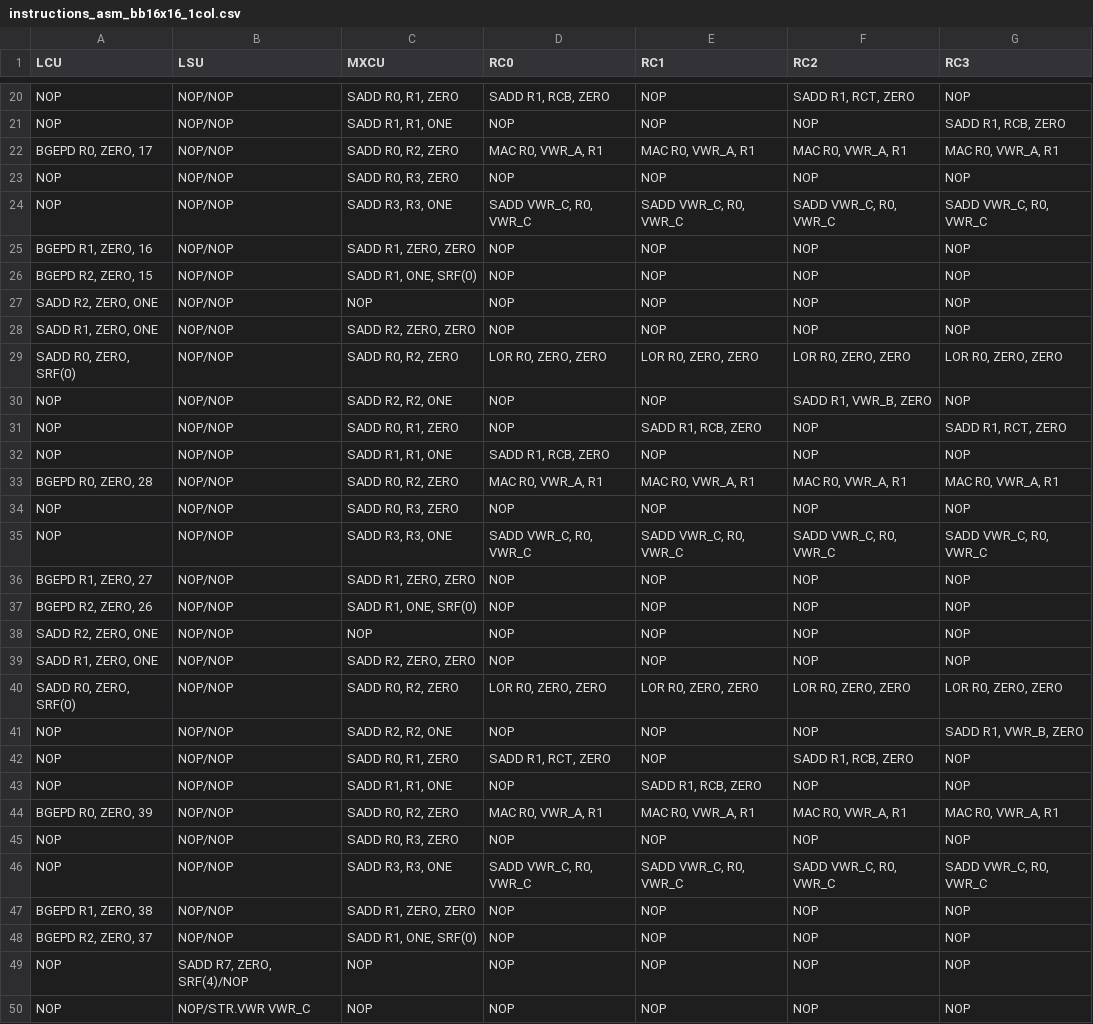
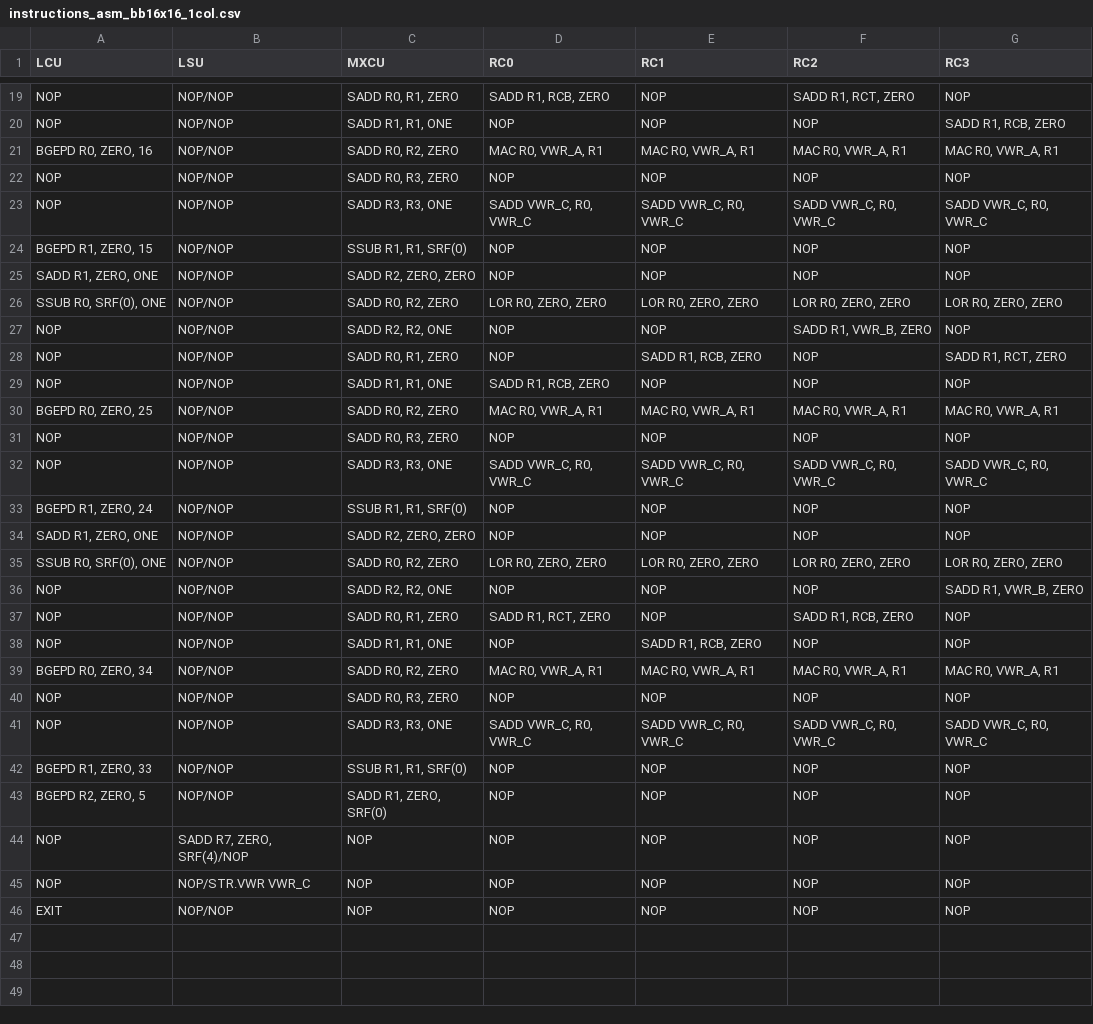
Before and after one commit to esl-epfl/DIsco-CGRA-sim, a CSV file: kernels/mmul/instructions_asm_bb16x16_1col.csv, drawn as a sheet; only a part is shown, gaps mark what is left out; the shorter side is filled out with more unchanged rows; the diff covers the shown part only.

```diff
--- a/kernels/mmul/instructions_asm_bb16x16_1col.csv
+++ b/kernels/mmul/instructions_asm_bb16x16_1col.csv
@@ -21,10 +20,8 @@ NOP,NOP/NOP,"SADD R0, R1, ZERO","SADD R1, RCB, ZERO",NOP,"SADD R1, RCT, ZERO",NO
 NOP,NOP/NOP,"SADD R1, R1, ONE",NOP,"NOP",NOP,"SADD R1, RCB, ZERO"
-"BGEPD R0, ZERO, 17",NOP/NOP,"SADD R0, R2, ZERO","MAC R0, VWR_A, R1","MAC R0, VWR_A, R1","MAC R0, VWR_A, R1","MAC R0, VWR_A, R1"
+"BGEPD R0, ZERO, 16",NOP/NOP,"SADD R0, R2, ZERO","MAC R0, VWR_A, R1","MAC R0, VWR_A, R1","MAC R0, VWR_A, R1","MAC R0, VWR_A, R1"
 NOP,NOP/NOP,"SADD R0, R3, ZERO",NOP,NOP,NOP,NOP
 NOP,NOP/NOP,"SADD R3, R3, ONE","SADD VWR_C, R0, VWR_C","SADD VWR_C, R0, VWR_C","SADD VWR_C, R0, VWR_C","SADD VWR_C, R0, VWR_C"
-"BGEPD R1, ZERO, 16",NOP/NOP,"SADD R1, ZERO, ZERO",NOP,NOP,NOP,NOP
-"BGEPD R2, ZERO, 15",NOP/NOP,"SADD R1, ONE, SRF(0)",NOP,NOP,NOP,NOP
-"SADD R2, ZERO, ONE",NOP/NOP,NOP,NOP,NOP,NOP,NOP
+"BGEPD R1, ZERO, 15",NOP/NOP,"SSUB R1, R1, SRF(0)",NOP,NOP,NOP,NOP
 "SADD R1, ZERO, ONE",NOP/NOP,"SADD R2, ZERO, ZERO",NOP,NOP,NOP,NOP
-"SADD R0, ZERO, SRF(0)",NOP/NOP,"SADD R0, R2, ZERO","LOR R0, ZERO, ZERO","LOR R0, ZERO, ZERO","LOR R0, ZERO, ZERO","LOR R0, ZERO, ZERO"
+"SSUB R0, SRF(0), ONE",NOP/NOP,"SADD R0, R2, ZERO","LOR R0, ZERO, ZERO","LOR R0, ZERO, ZERO","LOR R0, ZERO, ZERO","LOR R0, ZERO, ZERO"
 NOP,NOP/NOP,"SADD R2, R2, ONE",NOP,NOP,"SADD R1, VWR_B, ZERO",NOP
@@ -32,10 +29,8 @@ NOP,NOP/NOP,"SADD R0, R1, ZERO",NOP,"SADD R1, RCB, ZERO",NOP,"SADD R1, RCT, ZERO
 NOP,NOP/NOP,"SADD R1, R1, ONE","SADD R1, RCB, ZERO",NOP,NOP,NOP
-"BGEPD R0, ZERO, 28",NOP/NOP,"SADD R0, R2, ZERO","MAC R0, VWR_A, R1","MAC R0, VWR_A, R1","MAC R0, VWR_A, R1","MAC R0, VWR_A, R1"
+"BGEPD R0, ZERO, 25",NOP/NOP,"SADD R0, R2, ZERO","MAC R0, VWR_A, R1","MAC R0, VWR_A, R1","MAC R0, VWR_A, R1","MAC R0, VWR_A, R1"
 NOP,NOP/NOP,"SADD R0, R3, ZERO",NOP,NOP,NOP,NOP
 NOP,NOP/NOP,"SADD R3, R3, ONE","SADD VWR_C, R0, VWR_C","SADD VWR_C, R0, VWR_C","SADD VWR_C, R0, VWR_C","SADD VWR_C, R0, VWR_C"
-"BGEPD R1, ZERO, 27",NOP/NOP,"SADD R1, ZERO, ZERO",NOP,NOP,NOP,NOP
-"BGEPD R2, ZERO, 26",NOP/NOP,"SADD R1, ONE, SRF(0)",NOP,NOP,NOP,NOP
-"SADD R2, ZERO, ONE",NOP/NOP,NOP,NOP,NOP,NOP,NOP
+"BGEPD R1, ZERO, 24",NOP/NOP,"SSUB R1, R1, SRF(0)",NOP,NOP,NOP,NOP
 "SADD R1, ZERO, ONE",NOP/NOP,"SADD R2, ZERO, ZERO",NOP,NOP,NOP,NOP
-"SADD R0, ZERO, SRF(0)",NOP/NOP,"SADD R0, R2, ZERO","LOR R0, ZERO, ZERO","LOR R0, ZERO, ZERO","LOR R0, ZERO, ZERO","LOR R0, ZERO, ZERO"
+"SSUB R0, SRF(0), ONE",NOP/NOP,"SADD R0, R2, ZERO","LOR R0, ZERO, ZERO","LOR R0, ZERO, ZERO","LOR R0, ZERO, ZERO","LOR R0, ZERO, ZERO"
 NOP,NOP/NOP,"SADD R2, R2, ONE",NOP,NOP,NOP,"SADD R1, VWR_B, ZERO"
@@ -43,7 +38,7 @@ NOP,NOP/NOP,"SADD R0, R1, ZERO","SADD R1, RCT, ZERO",NOP,"SADD R1, RCB, ZERO",NO
 NOP,NOP/NOP,"SADD R1, R1, ONE",NOP,"SADD R1, RCB, ZERO",NOP,NOP
-"BGEPD R0, ZERO, 39",NOP/NOP,"SADD R0, R2, ZERO","MAC R0, VWR_A, R1","MAC R0, VWR_A, R1","MAC R0, VWR_A, R1","MAC R0, VWR_A, R1"
+"BGEPD R0, ZERO, 34",NOP/NOP,"SADD R0, R2, ZERO","MAC R0, VWR_A, R1","MAC R0, VWR_A, R1","MAC R0, VWR_A, R1","MAC R0, VWR_A, R1"
 NOP,NOP/NOP,"SADD R0, R3, ZERO",NOP,NOP,NOP,NOP
 NOP,NOP/NOP,"SADD R3, R3, ONE","SADD VWR_C, R0, VWR_C","SADD VWR_C, R0, VWR_C","SADD VWR_C, R0, VWR_C","SADD VWR_C, R0, VWR_C"
-"BGEPD R1, ZERO, 38",NOP/NOP,"SADD R1, ZERO, ZERO",NOP,NOP,NOP,NOP
-"BGEPD R2, ZERO, 37",NOP/NOP,"SADD R1, ONE, SRF(0)",NOP,NOP,NOP,NOP
+"BGEPD R1, ZERO, 33",NOP/NOP,"SSUB R1, R1, SRF(0)",NOP,NOP,NOP,NOP
+"BGEPD R2, ZERO, 5",NOP/NOP,"SADD R1, ZERO, SRF(0)",NOP,NOP,NOP,NOP
 NOP,"SADD R7, ZERO, SRF(4)/NOP",NOP,NOP,NOP,NOP,NOP
```
Also changed, not shown: 1 added row, 2 removed rows and 6 edited cells elsewhere in this file, kernels/mmul/instructions_hex_bb16x16_1col_autogen.csv, 2 other files.
